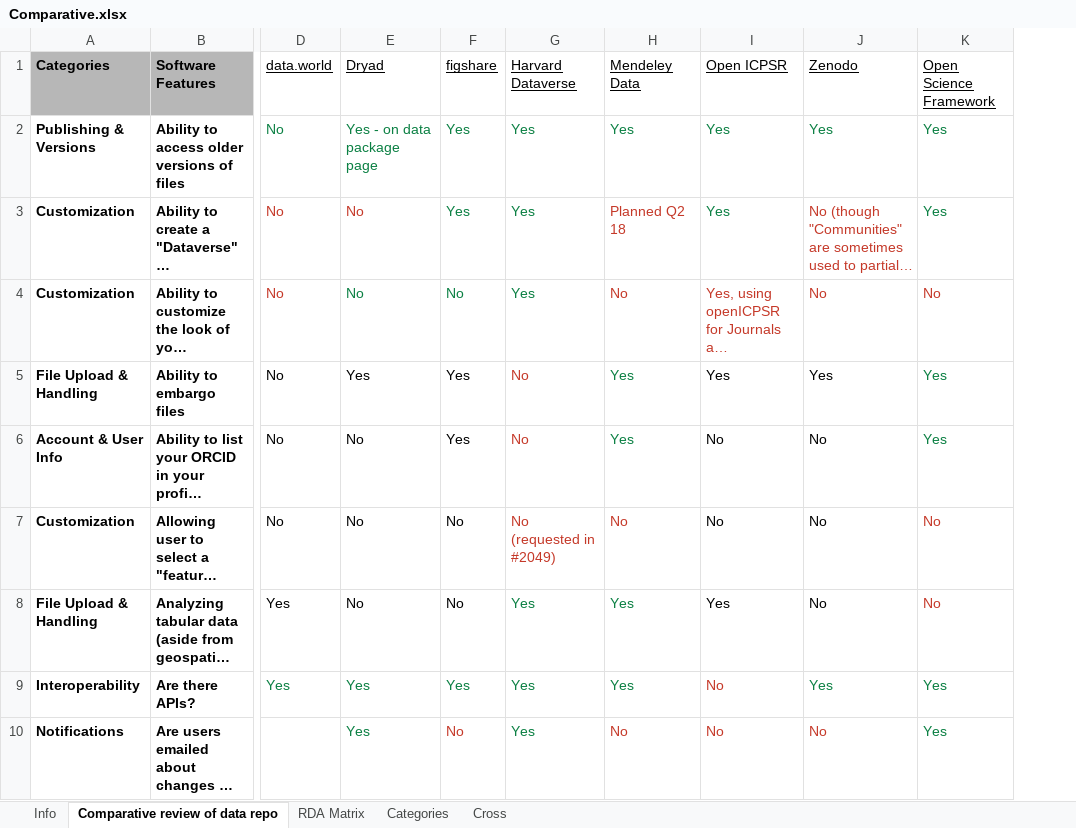
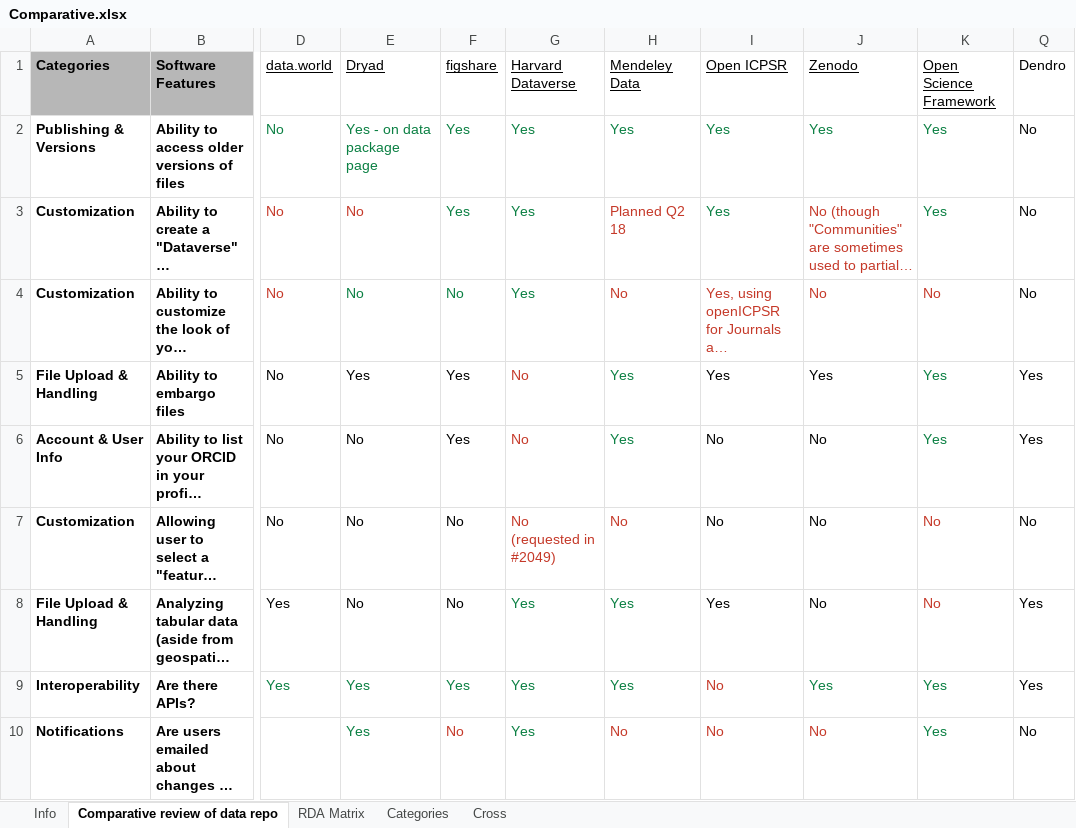
Before and after one commit to silvae86/repositories-paper-eda, an Excel workbook: Sources/Dataverse Comparative Review/Comparative.xlsx, sheet Comparative review of data repo, drawn as a sheet; only a part is shown, gaps mark what is left out; long unchanged cells end in …; values as stored, in another font and other column widths than the file's, no borders; conditional formats not drawn; the diff names each change by its address in the sheet, - before the commit and + after, or states it on an @@ line.

```diff
--- a/Sources/Dataverse Comparative Review/Comparative.xlsx (sheet Comparative review of data repo)
+++ b/Sources/Dataverse Comparative Review/Comparative.xlsx (sheet Comparative review of data repo)
+column Q (Dendro), rows 2-10: No | No | No | Yes | Yes | No | Yes | Yes | No
```
Also changed, not shown: 23 other files.
